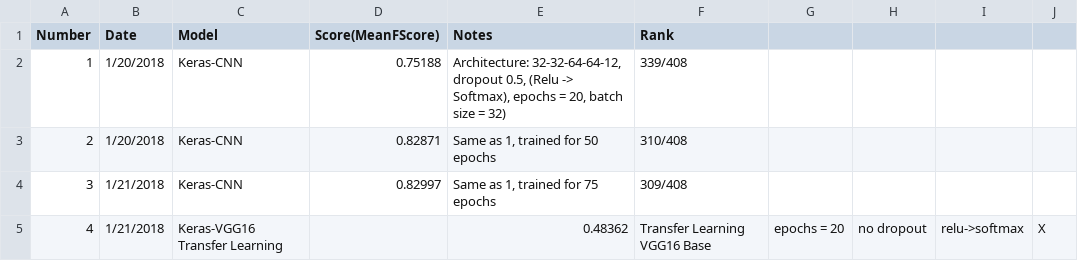
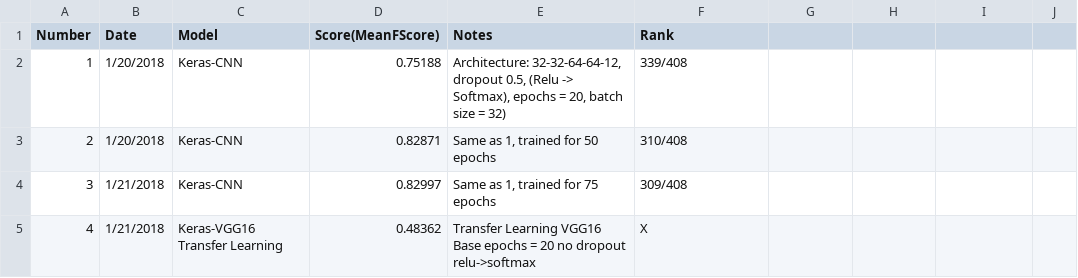
Before and after one commit to CruzJeff/Plant_Seedling-Image_Classifier, a CSV file: Submission_Logs.csv, drawn as a sheet.

Commit message:
Update Submission_Logs.csv

```diff
--- a/Submission_Logs.csv
+++ b/Submission_Logs.csv
@@ -4,2 +4,2 @@ Number,Date,Model,Score(MeanFScore),Notes,Rank
 3,1/21/2018,Keras-CNN,0.82997,"Same as 1, trained for 75 epochs",309/408
-4,1/21/2018,Keras-VGG16 Transfer Learning,,0.48362,Transfer Learning VGG16 Base, epochs = 20, no dropout, relu->softmax, X
+4,1/21/2018,Keras-VGG16 Transfer Learning,0.48362,Transfer Learning VGG16 Base epochs = 20 no dropout relu->softmax, X
```
